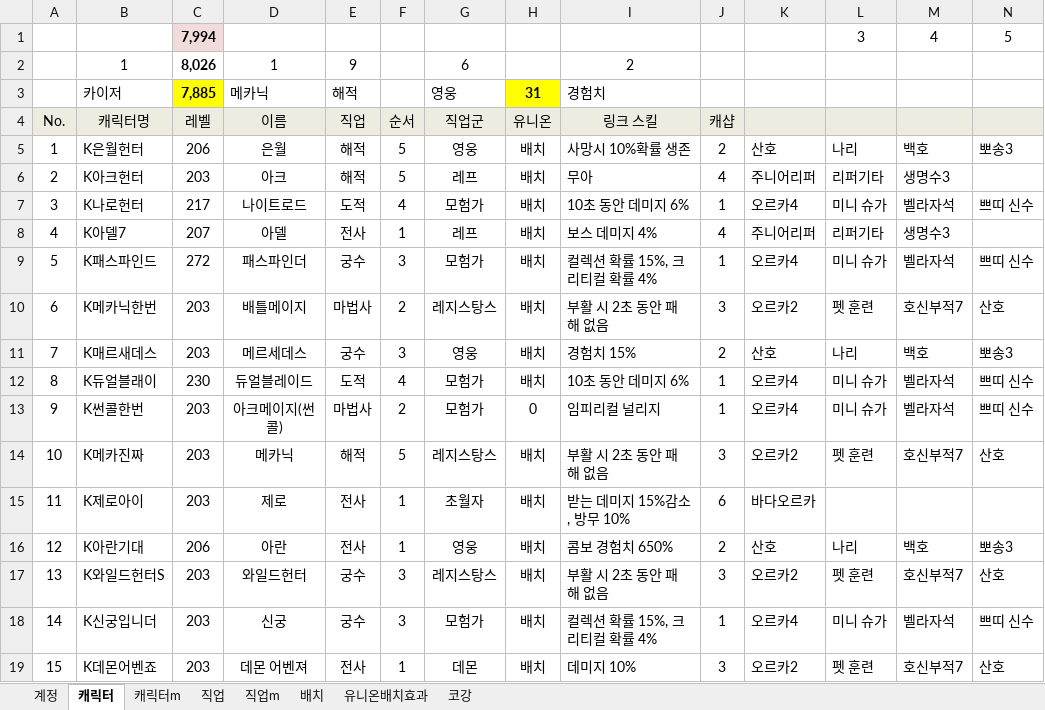
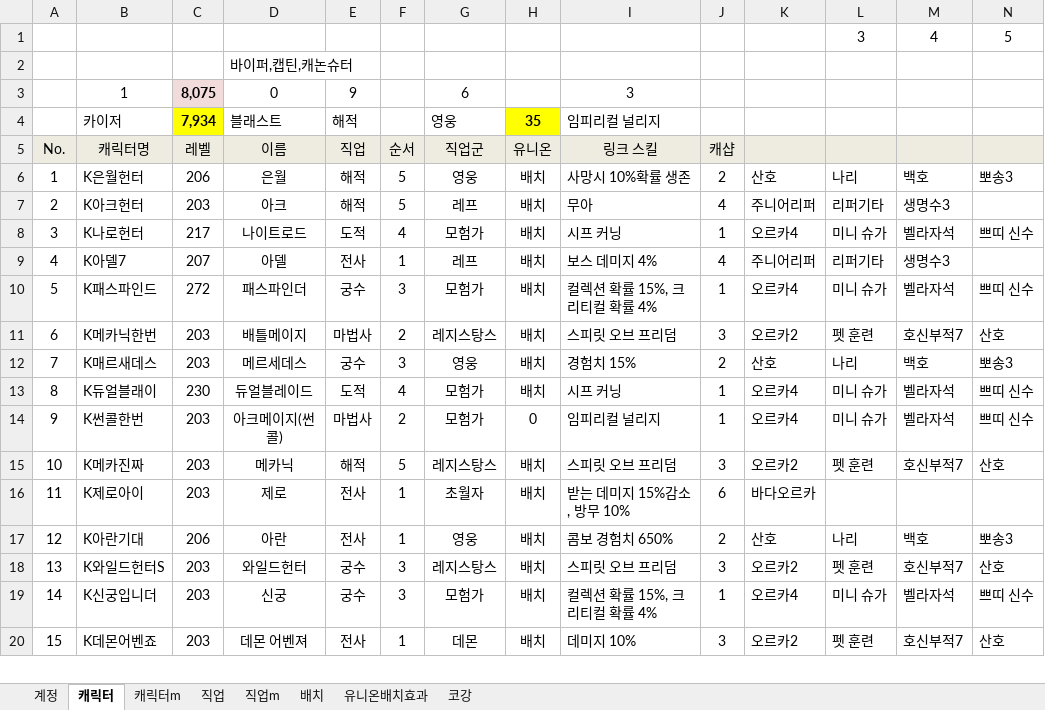
Before and after one commit to simkoo-kang/Document, an Excel workbook: 메이플스토리.xlsx, sheet 캐릭터, drawn as a sheet; only a part is shown; values as stored, in another font and other column widths than the file's, no borders; conditional formats not drawn; removed rows and columns are numbered as before the commit, all else as after; rows hold the shown columns only; the diff covers the shown part only; the diff names each change by its address in the sheet, - before the commit and + after, or states it on an @@ line.

```diff
--- a/메이플스토리.xlsx (sheet 캐릭터)
+++ b/메이플스토리.xlsx (sheet 캐릭터)
-C1: 7,994
+C1: (empty)
-C1 fill: #F2DCDB
+C1 fill: none
-row 2:  | 1 | 8,026 | 1 | 9 |  | 6 |  | 2
-row 3:  | 카이저 | 7,885 | 메카닉 | 해적 |  | 영웅 | 31 | 경험치
+row 2:  |  |  | 바이퍼,캡틴,캐논슈터
+row 3:  | 1 | 8,075 | 0 | 9 |  | 6 |  | 3
+row 4:  | 카이저 | 7,934 | 블래스트 | 해적 |  | 영웅 | 35 | 임피리컬 널리지
-I8: 10초 동안 데미지 6%
+I8: 시프 커닝
-I11: 부활 시 2초 동안 패해 없음
+I11: 스피릿 오브 프리덤
-I13: 10초 동안 데미지 6%
+I13: 시프 커닝
-I15: 부활 시 2초 동안 패해 없음
+I15: 스피릿 오브 프리덤
-I18: 부활 시 2초 동안 패해 없음
+I18: 스피릿 오브 프리덤
```
Also changed, not shown: 18 edited cells elsewhere in this sheet, sheet 코강, sheet 배치, formulas that keep their value, 10 other files.
